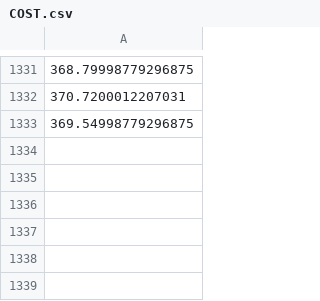
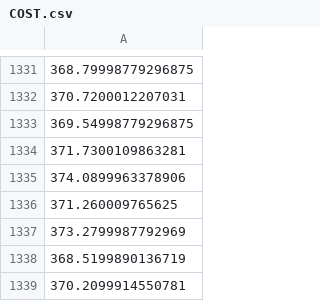
Before and after one commit to LondonWesley/stock-market-ai, a CSV file: Stocks/COST.csv, drawn as a sheet; only a part is shown, gaps mark what is left out; the diff names each change by its address in the sheet, - before the commit and + after, or states it on an @@ line.

```diff
--- a/Stocks/COST.csv
+++ b/Stocks/COST.csv
+row 1334: 371.7300109863281
+row 1335: 374.0899963378906
+row 1336: 371.260009765625
+row 1337: 373.2799987792969
+row 1338: 368.5199890136719
+row 1339: 370.2099914550781
```
Also changed, not shown: Stocks/COSTpredicted.csv, 11 other files.
